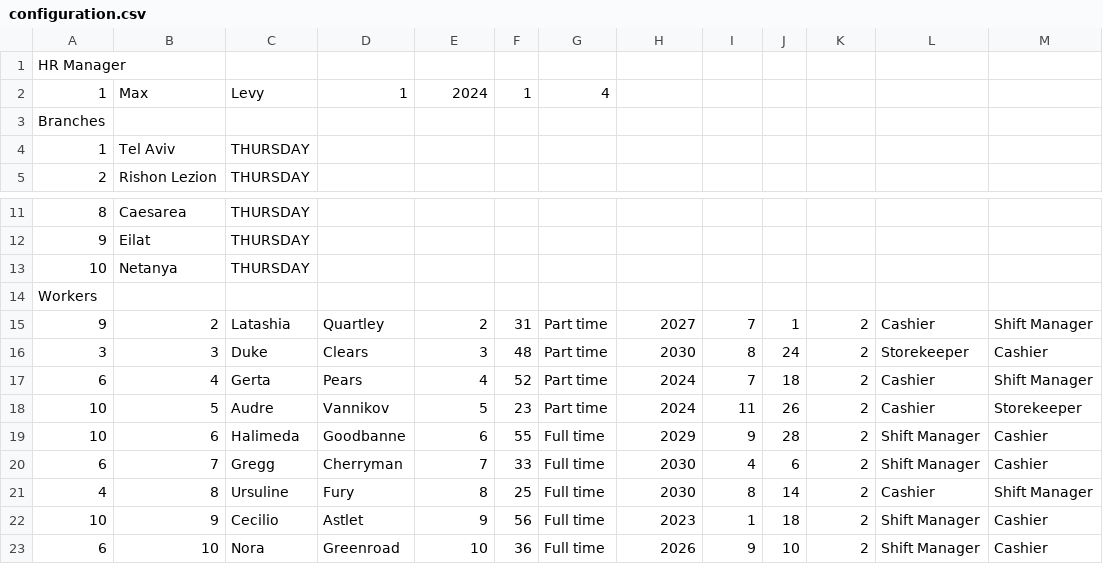
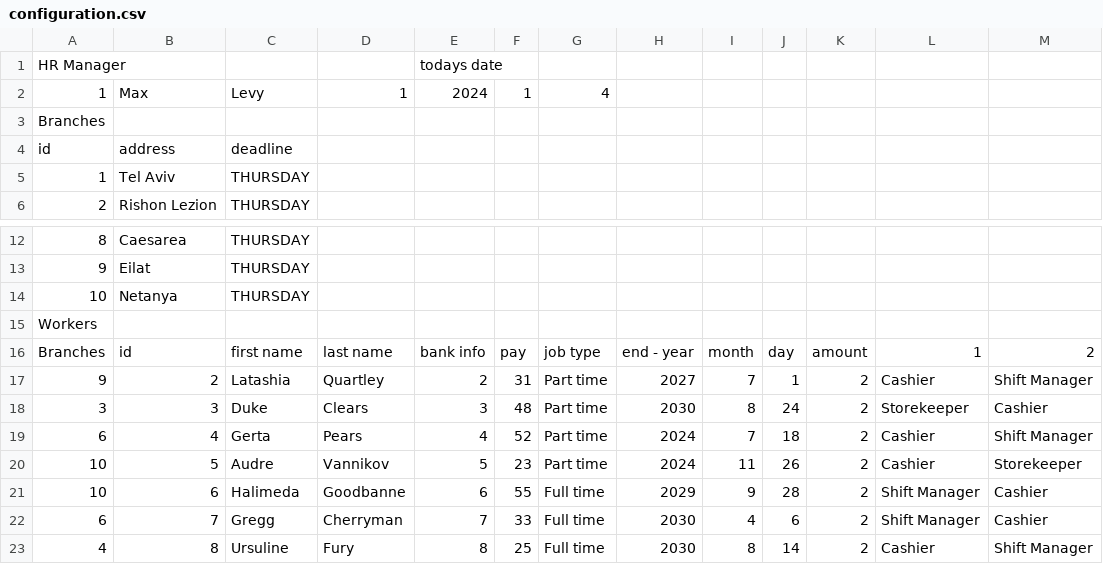
Before and after one commit to maornezer/ADSS_Group_AM, a CSV file: dev/configuration.csv, drawn as a sheet; only a part is shown, gaps mark what is left out; the shorter side is filled out with more unchanged rows.

Commit message:
data base

```diff
--- a/dev/configuration.csv
+++ b/dev/configuration.csv
@@ -1,4 +1,5 @@
-HR Manager,,,,,,,,,,,,
+HR Manager,,,,todays date,,,,,,,,
 1,Max,Levy,1,2024,1,4,,,,,,
 Branches,,,,,,,,,,,,
+id,address,deadline,,,,,,,,,,
 1,Tel Aviv,THURSDAY,,,,,,,,,,
@@ -14,2 +15,3 @@ Branches,,,,,,,,,,,,
 Workers,,,,,,,,,,,,
+Branches,id,first name,last name,bank info,pay,job type,end - year,month,day,amount ,1,2
 9,2,Latashia,Quartley,2,31,Part time,2027,7,1,2,Cashier,Shift Manager
```
Also changed, not shown: 9 other files.
